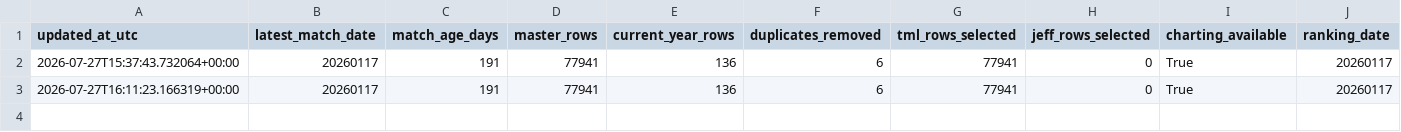
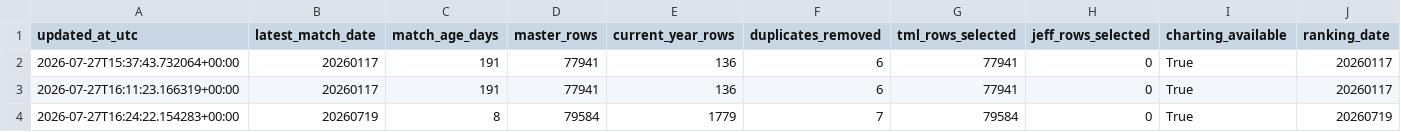
Before and after one commit to Nickan-ShabanNejad/ATP-Probabilistic-Model-for-Forecasting-Tennis-Match-Outcomes, a CSV file: data/generated/source_history.csv, drawn as a sheet; only a part is shown; rows hold the shown columns only; the diff names each change by its address in the sheet, - before the commit and + after, or states it on an @@ line.

```diff
--- a/data/generated/source_history.csv
+++ b/data/generated/source_history.csv
+row 4: 2026-07-27T16:24:22.154283+00:00 | 20260719 | 8 | 79584 | 1779 | 7 | 79584 | 0 | True | 20260719
```
Also changed, not shown: data/generated/current_rankings.csv, data/generated/model_history.csv, 4 other files.
